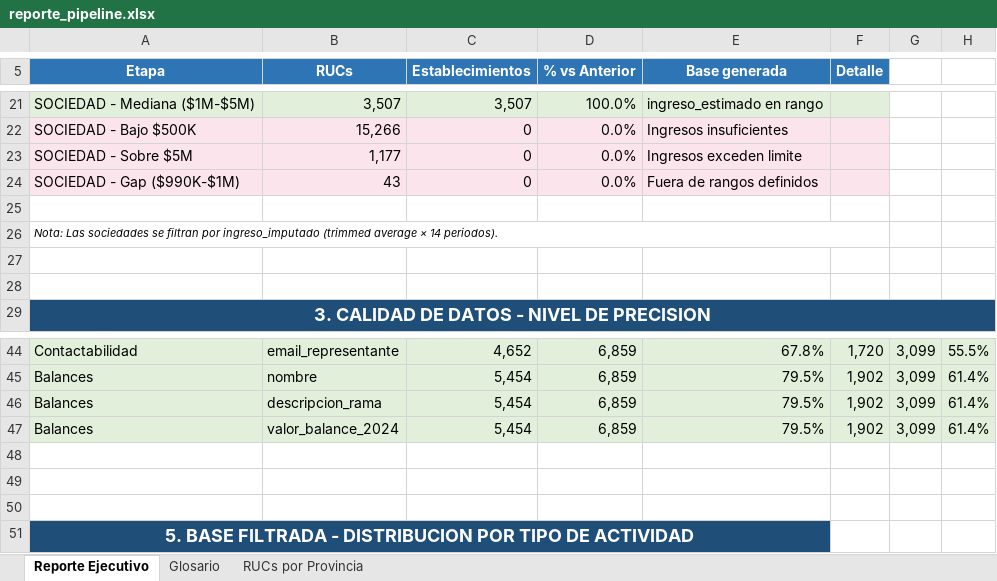
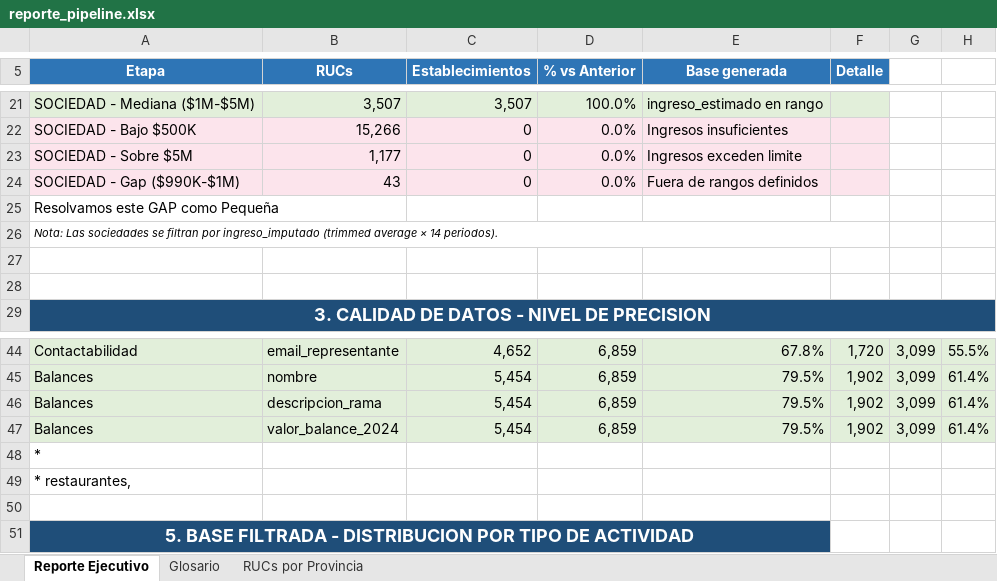
Before and after one commit to RnnoSd/bases_comerciales, an Excel workbook: projects/bendo/reporte_pipeline.xlsx, sheet Reporte Ejecutivo, drawn as a sheet; only a part is shown, gaps mark what is left out; values as stored, in another font and other column widths than the file's, no borders; the diff covers the shown part only; the diff names each change by its address in the sheet, - before the commit and + after, or states it on an @@ line.

```diff
--- a/projects/bendo/reporte_pipeline.xlsx (sheet Reporte Ejecutivo)
+++ b/projects/bendo/reporte_pipeline.xlsx (sheet Reporte Ejecutivo)
-A25 (Etapa): (empty)
+A25 (Etapa): Resolvamos este GAP como Pequeña
-A48 (Etapa): (empty)
+A48 (Etapa): *
-A49 (Etapa): (empty)
+A49 (Etapa): * restaurantes,
```
Also changed, not shown: 9 added rows, 7 edited cells and cell formats elsewhere in this sheet, sheet RUCs por Provincia, sheet Glosario, 3 other files.
